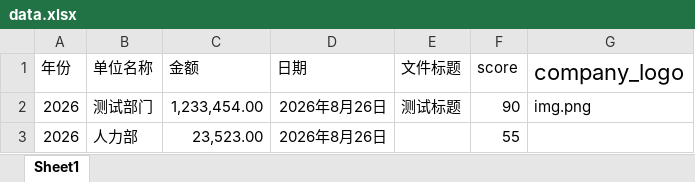
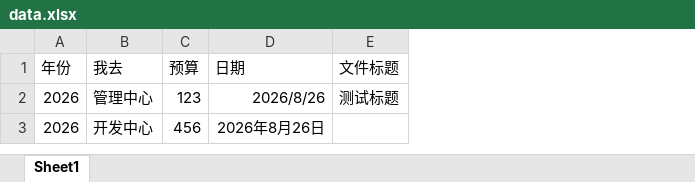
Before and after one commit to tym-python/excel2word, an Excel workbook: data.xlsx, sheet Sheet1, drawn as a sheet; values as stored, in another font and other column widths than the file's, no borders; removed rows and columns are numbered as before the commit, all else as after; the diff names each change by its address in the sheet, - before the commit and + after, or states it on an @@ line.

```diff
--- a/data.xlsx (sheet Sheet1)
+++ b/data.xlsx (sheet Sheet1)
-column B (单位名称), rows 2-3: 测试部门 | 人力部
-column C (金额), rows 2-3: 1,233,454.00 | 23,523.00
+column B (我去), rows 2-3: 管理中心 | 开发中心
+column C (预算), rows 2-3: 123 | 456
-column F (score), rows 2-3: 90 | 55
-column G (company_logo), row 2: img.png
-D2 (日期): 2026年8月26日
+D2 (日期): 2026/8/26
```
Also changed, not shown: 3 other files.
